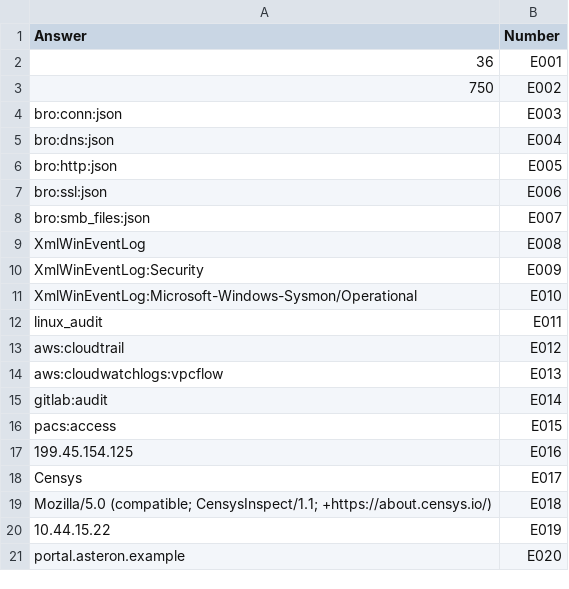
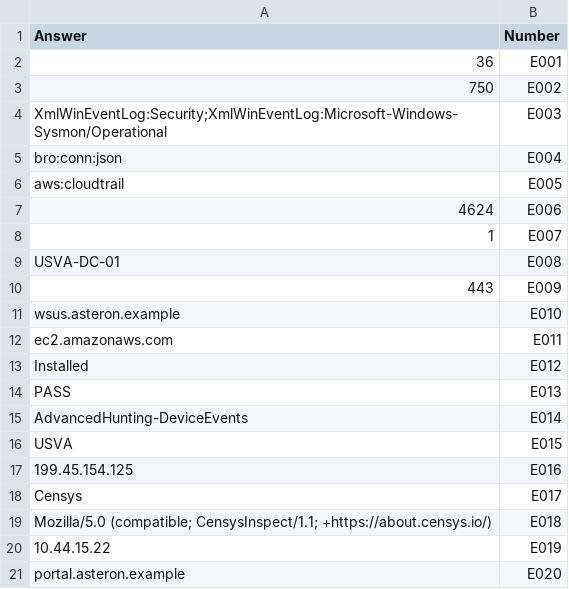
Before and after one commit to Antipokemon/silk_specter, a CSV file: instructor/questions/ctf_answers.csv, drawn as a sheet; only a part is shown.

Commit message:
Question Bank Update

```diff
--- a/instructor/questions/ctf_answers.csv
+++ b/instructor/questions/ctf_answers.csv
@@ -3,15 +3,15 @@ Answer,Number
 750,E002
-bro:conn:json,E003
-bro:dns:json,E004
-bro:http:json,E005
-bro:ssl:json,E006
-bro:smb_files:json,E007
-XmlWinEventLog,E008
-XmlWinEventLog:Security,E009
-XmlWinEventLog:Microsoft-Windows-Sysmon/Operational,E010
-linux_audit,E011
-aws:cloudtrail,E012
-aws:cloudwatchlogs:vpcflow,E013
-gitlab:audit,E014
-pacs:access,E015
+XmlWinEventLog:Security;XmlWinEventLog:Microsoft-Windows-Sysmon/Operational,E003
+bro:conn:json,E004
+aws:cloudtrail,E005
+4624,E006
+1,E007
+USVA-DC-01,E008
+443,E009
+wsus.asteron.example,E010
+ec2.amazonaws.com,E011
+Installed,E012
+PASS,E013
+AdvancedHunting-DeviceEvents,E014
+USVA,E015
 199.45.154.125,E016
```
Also changed, not shown: participant/scenarios/easy/ctf_hints.csv, participant/scenarios/easy/ctf_questions.csv, 2 other files.
